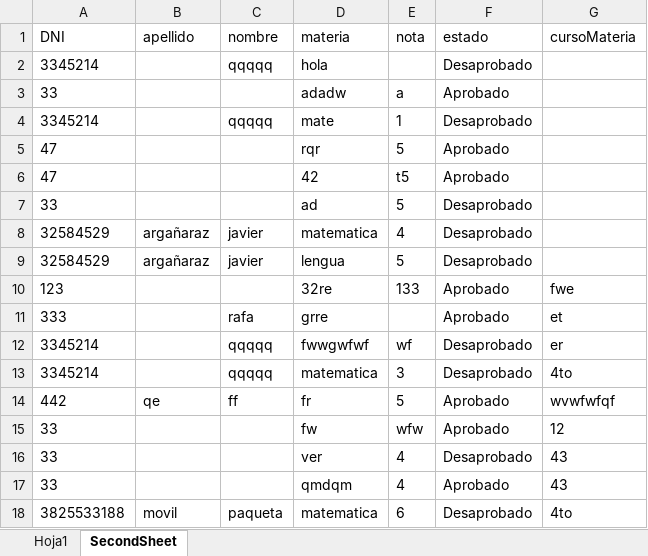
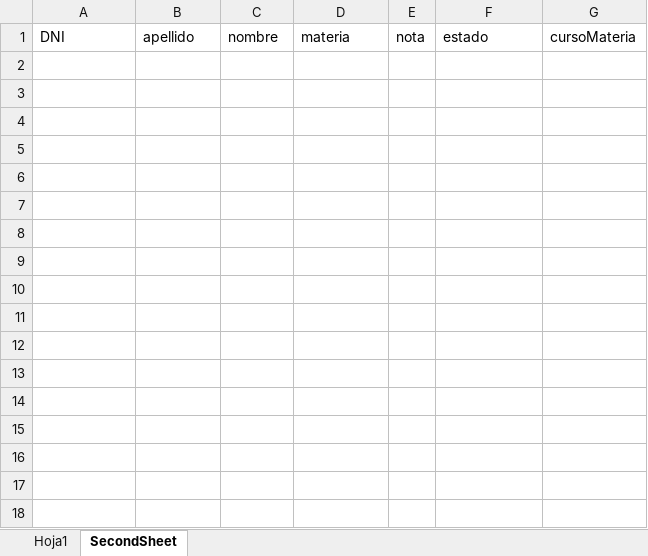
Before and after one commit to DiegoRafaelRamosLlanos/lo, an Excel workbook: proyecto/back/excel/archivo.xlsx, sheet SecondSheet, drawn as a sheet; values as stored, in another font and other column widths than the file's, no borders; the diff names each change by its address in the sheet, - before the commit and + after, or states it on an @@ line.

```diff
--- a/proyecto/back/excel/archivo.xlsx (sheet SecondSheet)
+++ b/proyecto/back/excel/archivo.xlsx (sheet SecondSheet)
-row 2: 3345214 |  | qqqqq | hola |  | Desaprobado
-row 3: 33 |  |  | adadw | a | Aprobado
-row 4: 3345214 |  | qqqqq | mate | 1 | Desaprobado
-row 5: 47 |  |  | rqr | 5 | Aprobado
-row 6: 47 |  |  | 42 | t5 | Aprobado
-row 7: 33 |  |  | ad | 5 | Desaprobado
-row 8: 32584529 | argañaraz | javier | matematica | 4 | Desaprobado
-row 9: 32584529 | argañaraz | javier | lengua | 5 | Desaprobado
-row 10: 123 |  |  | 32re | 133 | Aprobado | fwe
-row 11: 333 |  | rafa | grre |  | Aprobado | et
-row 12: 3345214 |  | qqqqq | fwwgwfwf | wf | Desaprobado | er
-row 13: 3345214 |  | qqqqq | matematica | 3 | Desaprobado | 4to
-row 14: 442 | qe | ff | fr | 5 | Aprobado | wvwfwfqf
-row 15: 33 |  |  | fw | wfw | Aprobado | 12
-row 16: 33 |  |  | ver | 4 | Desaprobado | 43
-row 17: 33 |  |  | qmdqm | 4 | Aprobado | 43
-row 18: 3825533188 | movil | paqueta | matematica | 6 | Desaprobado | 4to
```
Also changed, not shown: sheet Hoja1, 2 other files.
